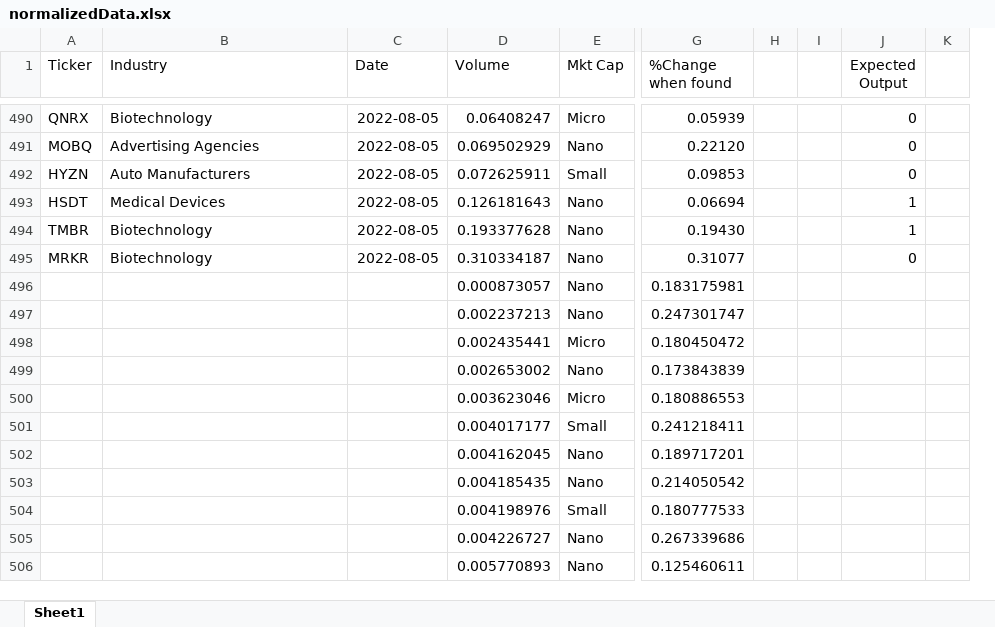
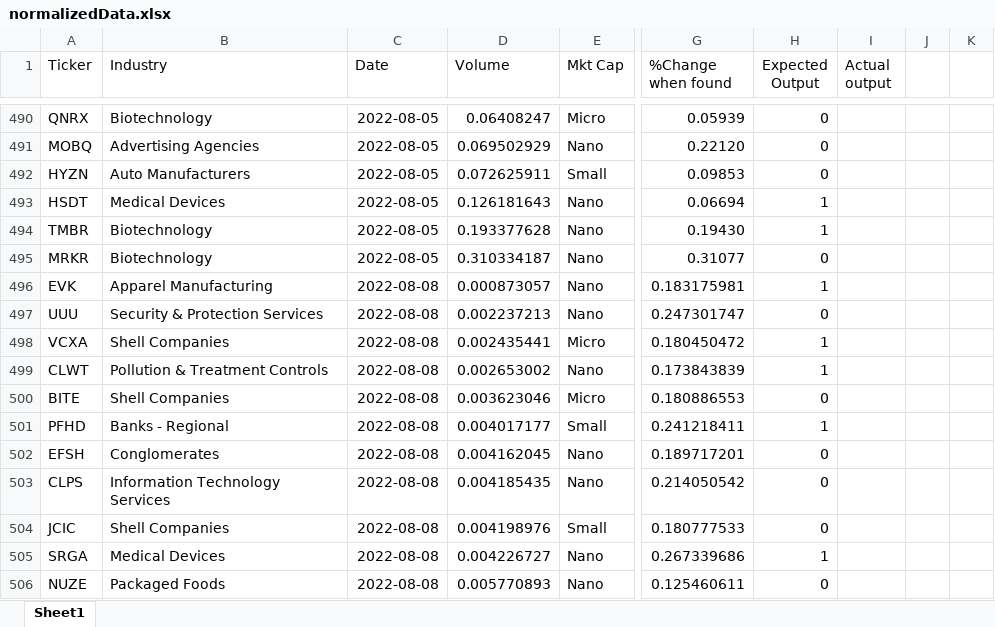
Before and after one commit to Matsonj30/irregularVolumeNN, an Excel workbook: normalizedData.xlsx, sheet Sheet1, drawn as a sheet; only a part is shown, gaps mark what is left out; values as stored, in another font and other column widths than the file's, no borders; removed rows and columns are numbered as before the commit, all else as after; the diff covers the shown part only; the diff names each change by its address in the sheet, - before the commit and + after, or states it on an @@ line.

Commit message:
reading inputs from excel file

```diff
--- a/normalizedData.xlsx (sheet Sheet1)
+++ b/normalizedData.xlsx (sheet Sheet1)
-column H, empty
-column I, empty
+column I (Actual output), empty
+column J, empty
-A496 (Ticker): (empty)
+A496 (Ticker): EVK
-B496 (Industry): (empty)
+B496 (Industry): Apparel Manufacturing
-C496:C506 (Date): (empty)
+C496:C506 (Date): 2022-08-08
-H496 (Expected Output): (empty)
+H496 (Expected Output): 1
-A497 (Ticker): (empty)
+A497 (Ticker): UUU
-B497 (Industry): (empty)
+B497 (Industry): Security & Protection Services
-H497 (Expected Output): (empty)
+H497 (Expected Output): 0
-A498 (Ticker): (empty)
+A498 (Ticker): VCXA
-B498 (Industry): (empty)
+B498 (Industry): Shell Companies
-H498:H499 (Expected Output): (empty)
+H498:H499 (Expected Output): 1
-A499 (Ticker): (empty)
+A499 (Ticker): CLWT
-B499 (Industry): (empty)
+B499 (Industry): Pollution & Treatment Controls
-A500 (Ticker): (empty)
+A500 (Ticker): BITE
-B500 (Industry): (empty)
+B500 (Industry): Shell Companies
-H500 (Expected Output): (empty)
+H500 (Expected Output): 0
-A501 (Ticker): (empty)
+A501 (Ticker): PFHD
-B501 (Industry): (empty)
+B501 (Industry): Banks - Regional
-H501 (Expected Output): (empty)
+H501 (Expected Output): 1
-A502 (Ticker): (empty)
+A502 (Ticker): EFSH
-B502 (Industry): (empty)
+B502 (Industry): Conglomerates
-H502:H504 (Expected Output): (empty)
+H502:H504 (Expected Output): 0
-A503 (Ticker): (empty)
+A503 (Ticker): CLPS
-B503 (Industry): (empty)
+B503 (Industry): Information Technology Services
-A504 (Ticker): (empty)
+A504 (Ticker): JCIC
-B504 (Industry): (empty)
+B504 (Industry): Shell Companies
-A505 (Ticker): (empty)
+A505 (Ticker): SRGA
-B505 (Industry): (empty)
+B505 (Industry): Medical Devices
-H505 (Expected Output): (empty)
+H505 (Expected Output): 1
-A506 (Ticker): (empty)
+A506 (Ticker): NUZE
-B506 (Industry): (empty)
+B506 (Industry): Packaged Foods
-H506 (Expected Output): (empty)
+H506 (Expected Output): 0
```
Also changed, not shown: 126 added rows and 105 edited cells elsewhere in this sheet, 1 other file.
